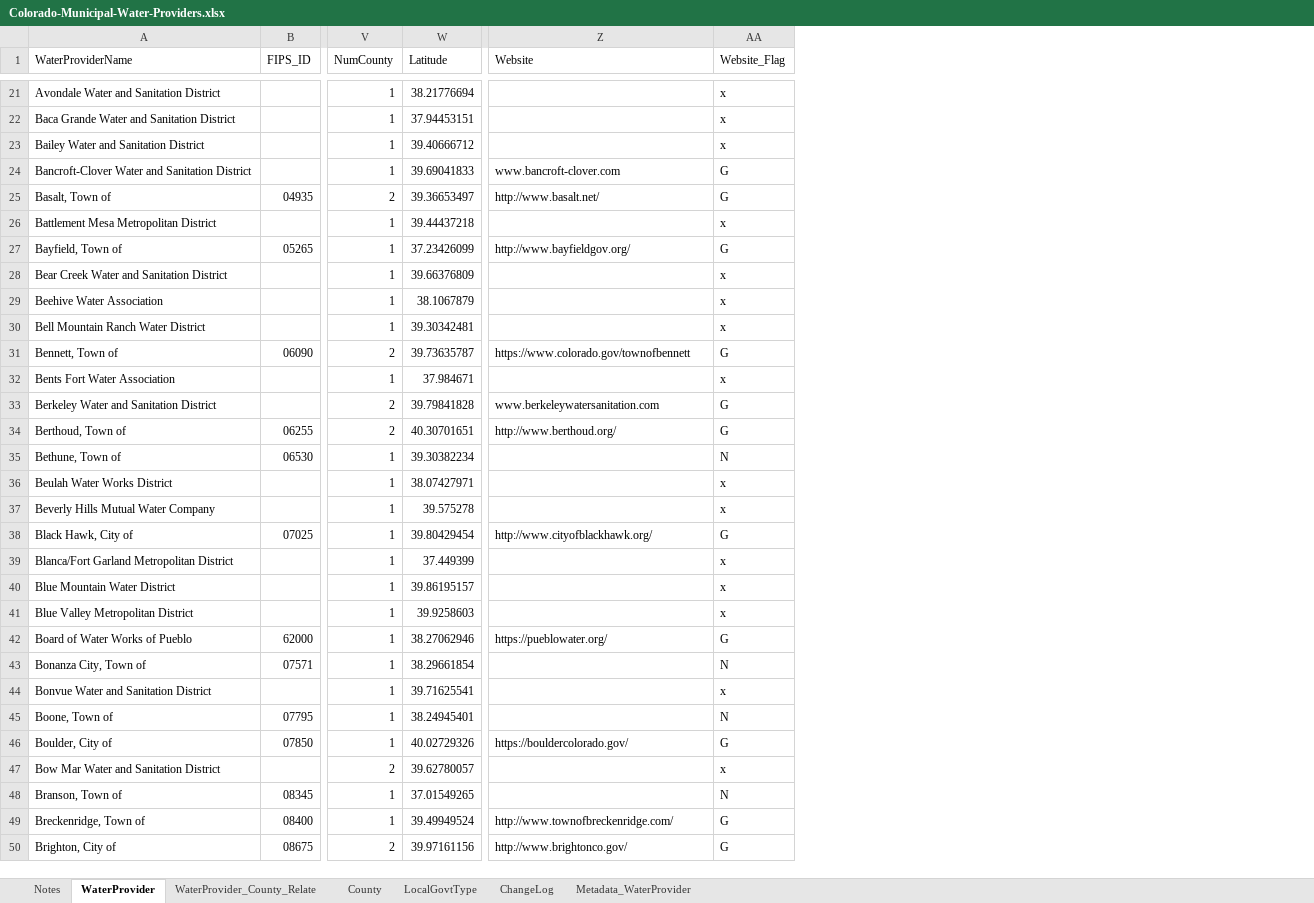
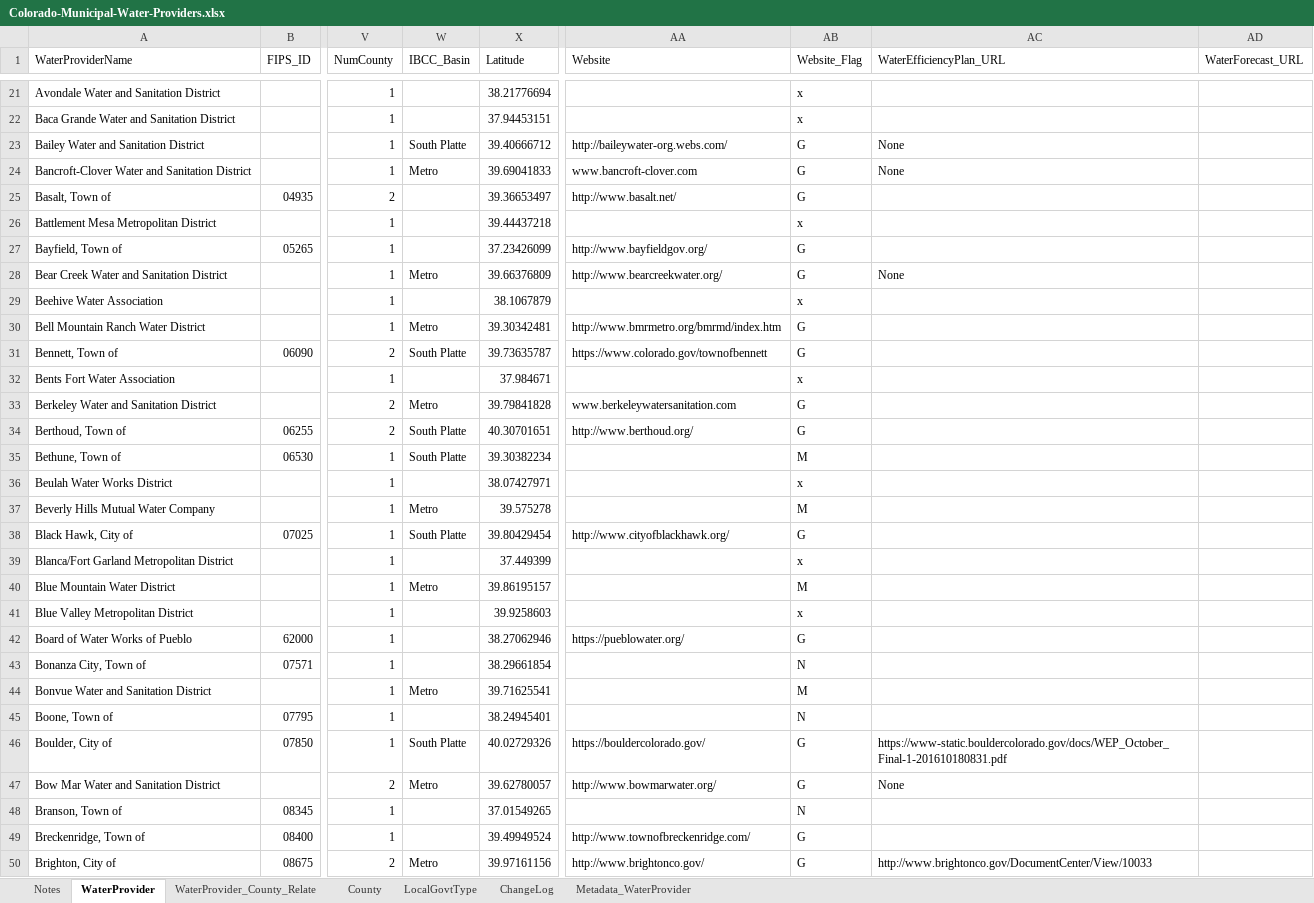
Before and after one commit to OpenWaterFoundation/owf-data-co-municipal-water-providers, an Excel workbook: data/Colorado-Municipal-Water-Providers.xlsx, sheet WaterProvider, drawn as a sheet; only a part is shown, gaps mark what is left out; values as stored, in another font and other column widths than the file's, no cell formats; table styles not drawn; addresses are those after the commit; the diff covers the shown part only; the diff names each change by its address in the sheet, - before the commit and + after, or states it on an @@ line.

Commit message:
Add visualizations folder with map of water providers and associated population and water use data from the WEDP

```diff
--- a/data/Colorado-Municipal-Water-Providers.xlsx (sheet WaterProvider)
+++ b/data/Colorado-Municipal-Water-Providers.xlsx (sheet WaterProvider)
+column W (IBCC_Basin), rows 23-50: South Platte | Metro |  |  |  | Metro |  | Metro | South Platte |  | Metro | South Platte | South Platte |  | Metro | South Platte |  | Metro |  |  |  | Metro |  | South Platte | Metro |  |  | Metro
+column AC (WaterEfficiencyPlan_URL), rows 23-50: None | None |  |  |  | None |  |  |  |  |  |  |  |  |  |  |  |  |  |  |  |  |  | https://www-static.bouldercolorado.gov/docs/WEP_October_Final-1-201610180831.pdf | None |  |  | http://www.brightonco.gov/DocumentCenter/View/10033
+column AD (WaterForecast_URL), empty
-AA23 (Website): (empty)
+AA23 (Website): http://baileywater-org.webs.com/
-AB23 (Website_Flag): x
+AB23 (Website_Flag): G
-AA28 (Website): (empty)
+AA28 (Website): http://www.bearcreekwater.org/
-AB28 (Website_Flag): x
+AB28 (Website_Flag): G
-AA30 (Website): (empty)
+AA30 (Website): http://www.bmrmetro.org/bmrmd/index.htm
-AB30 (Website_Flag): x
+AB30 (Website_Flag): G
-AB35 (Website_Flag): N
+AB35 (Website_Flag): M
-AB37 (Website_Flag): x
+AB37 (Website_Flag): M
-AB40 (Website_Flag): x
+AB40 (Website_Flag): M
-AB44 (Website_Flag): x
+AB44 (Website_Flag): M
-AA47 (Website): (empty)
+AA47 (Website): http://www.bowmarwater.org/
-AB47 (Website_Flag): x
+AB47 (Website_Flag): G
```
Also changed, not shown: 213 added rows and 50 edited cells elsewhere in this sheet, sheet Metadata_WaterProvider, cell formats, 5 other files.
